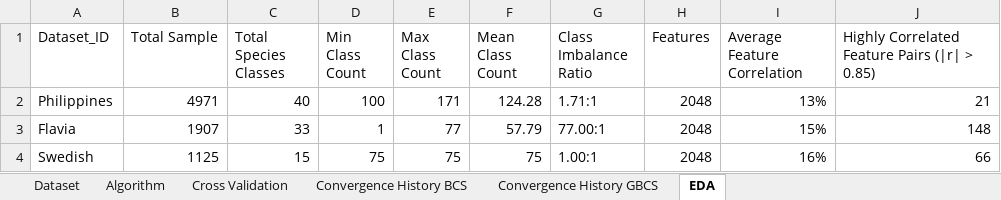
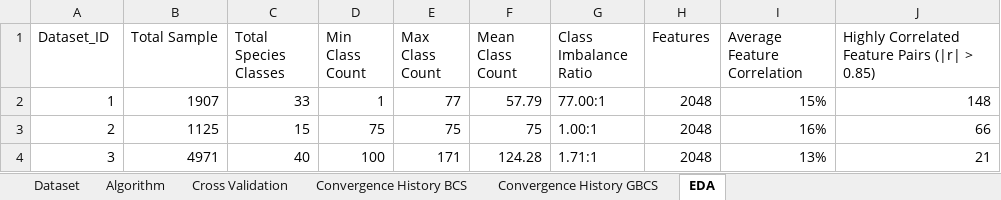
Before and after one commit to JaysiOclarit/Binary-Cuckoo-Search-For-Plant-Leaf-Prediction-Fork, an Excel workbook: Results/Compiled Results.xlsx, sheet EDA, drawn as a sheet; values as stored, in another font and other column widths than the file's, no borders; charts and pictures and table styles not drawn; removed rows and columns are numbered as before the commit, all else as after; the diff names each change by its address in the sheet, - before the commit and + after, or states it on an @@ line.

Commit message:
feat: add backend Java classes, configuration files, and Manim animation scripts for Cuckoo Search project

```diff
--- a/Results/Compiled Results.xlsx (sheet EDA)
+++ b/Results/Compiled Results.xlsx (sheet EDA)
-row 2: Philippines | 4971 | 40 | 100 | 171 | 124.28 | 1.71:1 | 2048 | 13% | 21
-A2 (Dataset_ID): Flavia
+A2 (Dataset_ID): 1
-A3 (Dataset_ID): Swedish
+A3 (Dataset_ID): 2
+row 4: 3 | 4971 | 40 | 100 | 171 | 124.28 | 1.71:1 | 2048 | 13% | 21
```
Also changed, not shown: charts or pictures, 37 other files.
